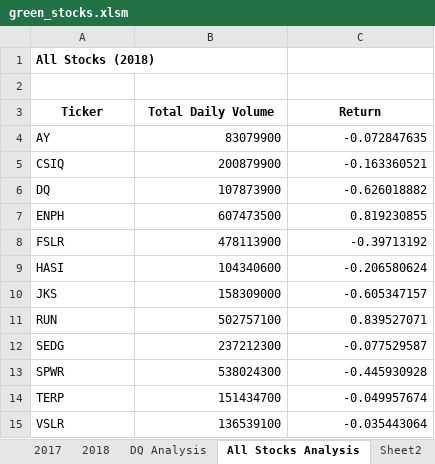
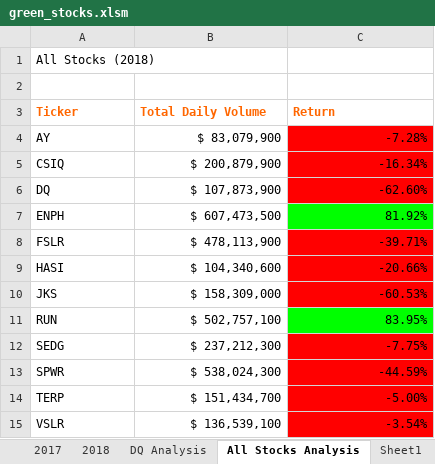
Before and after one commit to rkaysen63/stock-analysis, an Excel workbook: green_stocks.xlsm, sheet All Stocks Analysis, drawn as a sheet; values as stored, in another font and other column widths than the file's, no borders; the diff names each change by its address in the sheet, - before the commit and + after, or states it on an @@ line.

```diff
--- a/green_stocks.xlsm (sheet All Stocks Analysis)
+++ b/green_stocks.xlsm (sheet All Stocks Analysis)
+sheet tab: Sheet1
-A1 bold: on
+A1 bold: off
@@ A3:C3 text colour: black → #FF6600, alignment: center → left @@
-B4 (Total Daily Volume): 83079900
+B4 (Total Daily Volume): $ 83,079,900
-C4 (Return): -0.072847635
+C4 (Return): -7.28%
-C4:C6 fill: none
+C4:C6 fill: #FF0000
-B5 (Total Daily Volume): 200879900
+B5 (Total Daily Volume): $ 200,879,900
-C5 (Return): -0.163360521
+C5 (Return): -16.34%
-B6 (Total Daily Volume): 107873900
+B6 (Total Daily Volume): $ 107,873,900
-C6 (Return): -0.626018882
+C6 (Return): -62.60%
-B7 (Total Daily Volume): 607473500
+B7 (Total Daily Volume): $ 607,473,500
-C7 (Return): 0.819230855
+C7 (Return): 81.92%
-C7 fill: none
+C7 fill: #00FF00
-B8 (Total Daily Volume): 478113900
+B8 (Total Daily Volume): $ 478,113,900
-C8 (Return): -0.39713192
+C8 (Return): -39.71%
-C8:C10 fill: none
+C8:C10 fill: #FF0000
-B9 (Total Daily Volume): 104340600
+B9 (Total Daily Volume): $ 104,340,600
-C9 (Return): -0.206580624
+C9 (Return): -20.66%
-B10 (Total Daily Volume): 158309000
+B10 (Total Daily Volume): $ 158,309,000
-C10 (Return): -0.605347157
+C10 (Return): -60.53%
-B11 (Total Daily Volume): 502757100
+B11 (Total Daily Volume): $ 502,757,100
-C11 (Return): 0.839527071
+C11 (Return): 83.95%
-C11 fill: none
+C11 fill: #00FF00
-B12 (Total Daily Volume): 237212300
+B12 (Total Daily Volume): $ 237,212,300
-C12 (Return): -0.077529587
+C12 (Return): -7.75%
-C12:C15 fill: none
+C12:C15 fill: #FF0000
-B13 (Total Daily Volume): 538024300
+B13 (Total Daily Volume): $ 538,024,300
-C13 (Return): -0.445930928
+C13 (Return): -44.59%
-B14 (Total Daily Volume): 151434700
+B14 (Total Daily Volume): $ 151,434,700
-C14 (Return): -0.049957674
+C14 (Return): -5.00%
-B15 (Total Daily Volume): 136539100
+B15 (Total Daily Volume): $ 136,539,100
-C15 (Return): -0.035443064
+C15 (Return): -3.54%
```
Also changed, not shown: sheet Sheet2.
